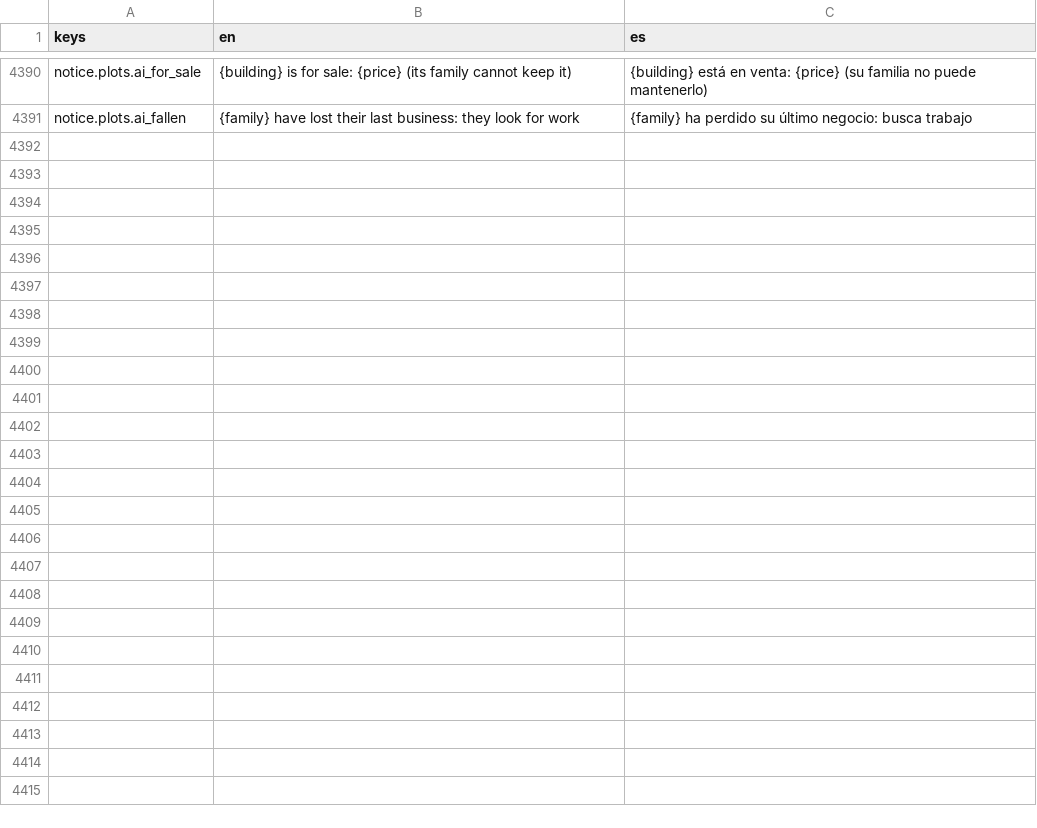
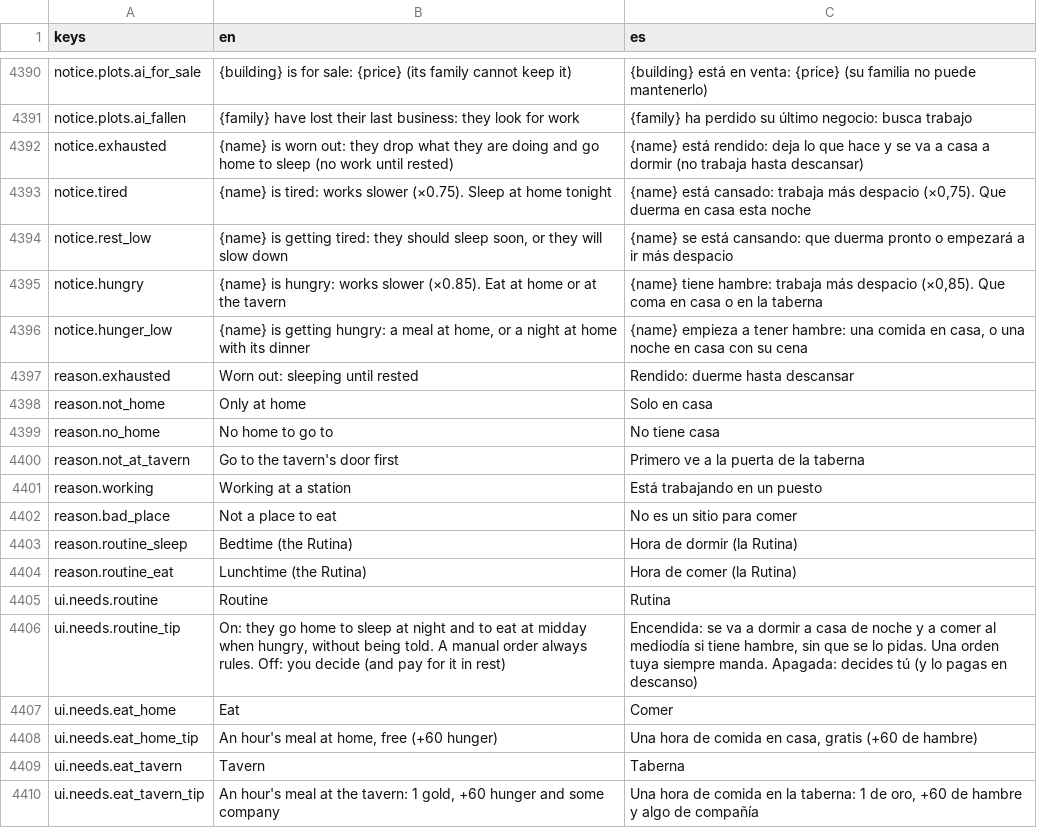
Before and after one commit to MiguelMolledo/GuildMaster, a CSV file: i18n/strings.csv, drawn as a sheet; only a part is shown, gaps mark what is left out; the diff covers the shown part only; the diff names each change by its address in the sheet, - before the commit and + after, or states it on an @@ line.

```diff
--- a/i18n/strings.csv
+++ b/i18n/strings.csv
+row 4392: notice.exhausted | {name} is worn out: they drop what they are doing and go home to sleep (no work until rested) | {name} está rendido: deja lo que hace y se va a casa a dormir (no trabaja hasta descansar)
+row 4393: notice.tired | {name} is tired: works slower (×0.75). Sleep at home tonight | {name} está cansado: trabaja más despacio (×0,75). Que duerma en casa esta noche
+row 4394: notice.rest_low | {name} is getting tired: they should sleep soon, or they will slow down | {name} se está cansando: que duerma pronto o empezará a ir más despacio
+row 4395: notice.hungry | {name} is hungry: works slower (×0.85). Eat at home or at the tavern | {name} tiene hambre: trabaja más despacio (×0,85). Que coma en casa o en la taberna
+row 4396: notice.hunger_low | {name} is getting hungry: a meal at home, or a night at home with its dinner | {name} empieza a tener hambre: una comida en casa, o una noche en casa con su cena
+row 4397: reason.exhausted | Worn out: sleeping until rested | Rendido: duerme hasta descansar
+row 4398: reason.not_home | Only at home | Solo en casa
+row 4399: reason.no_home | No home to go to | No tiene casa
+row 4400: reason.not_at_tavern | Go to the tavern's door first | Primero ve a la puerta de la taberna
+row 4401: reason.working | Working at a station | Está trabajando en un puesto
+row 4402: reason.bad_place | Not a place to eat | No es un sitio para comer
+row 4403: reason.routine_sleep | Bedtime (the Rutina) | Hora de dormir (la Rutina)
+row 4404: reason.routine_eat | Lunchtime (the Rutina) | Hora de comer (la Rutina)
+row 4405: ui.needs.routine | Routine | Rutina
+row 4406: ui.needs.routine_tip | On: they go home to sleep at night and to eat at midday when hungry, without being told. A manual order always rules. Off: you decide (and pay for it in rest) | Encendida: se va a dormir a casa de noche y a comer al mediodía si tiene hambre, sin que se lo pidas. Una orden tuya siempre manda. Apagada: decides tú (y lo pagas en descanso)
+row 4407: ui.needs.eat_home | Eat | Comer
+row 4408: ui.needs.eat_home_tip | An hour's meal at home, free (+60 hunger) | Una hora de comida en casa, gratis (+60 de hambre)
+row 4409: ui.needs.eat_tavern | Tavern | Taberna
+row 4410: ui.needs.eat_tavern_tip | An hour's meal at the tavern: 1 gold, +60 hunger and some company | Una hora de comida en la taberna: 1 de oro, +60 de hambre y algo de compañía
```
Also changed, not shown: 13 added rows and 2 edited cells elsewhere in this file, 46 other files.
